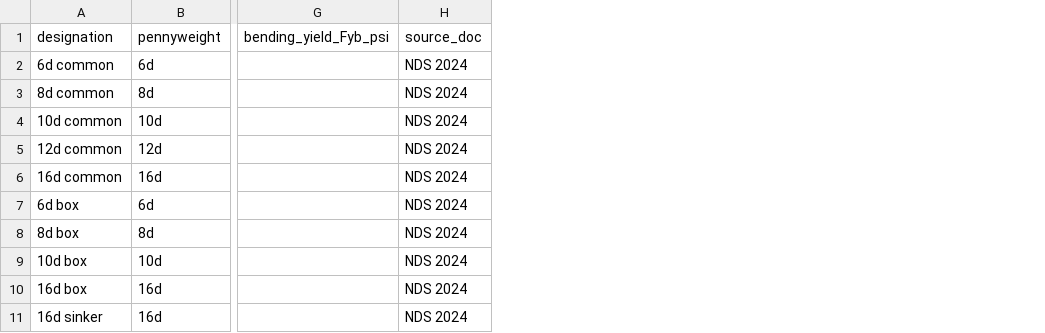
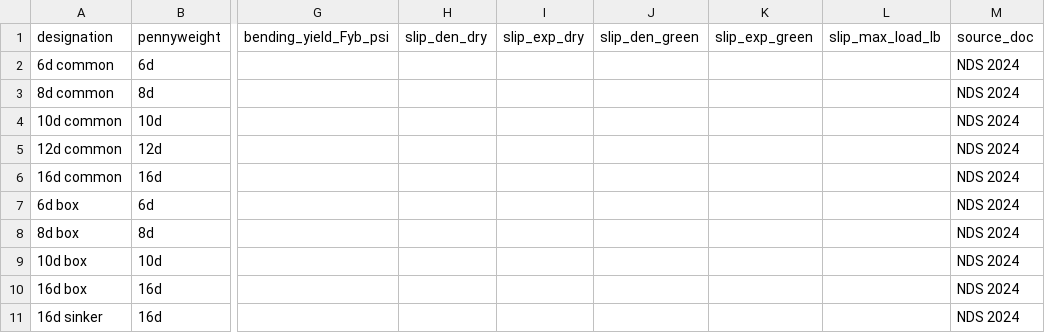
Before and after one commit to scottbreneman/BigBuild-LFW-Shearwalls, a CSV file: src/design/components/data/nails.csv, drawn as a sheet; only a part is shown, gaps mark what is left out; the diff names each change by its address in the sheet, - before the commit and + after, or states it on an @@ line.

```diff
--- a/src/design/components/data/nails.csv
+++ b/src/design/components/data/nails.csv
+column H (slip_den_dry), empty
+column I (slip_exp_dry), empty
+column J (slip_den_green), empty
+column K (slip_exp_green), empty
+column L (slip_max_load_lb), empty
```
Also changed, not shown: src/design/components/data/sheathing_panels.csv, 14 other files.
